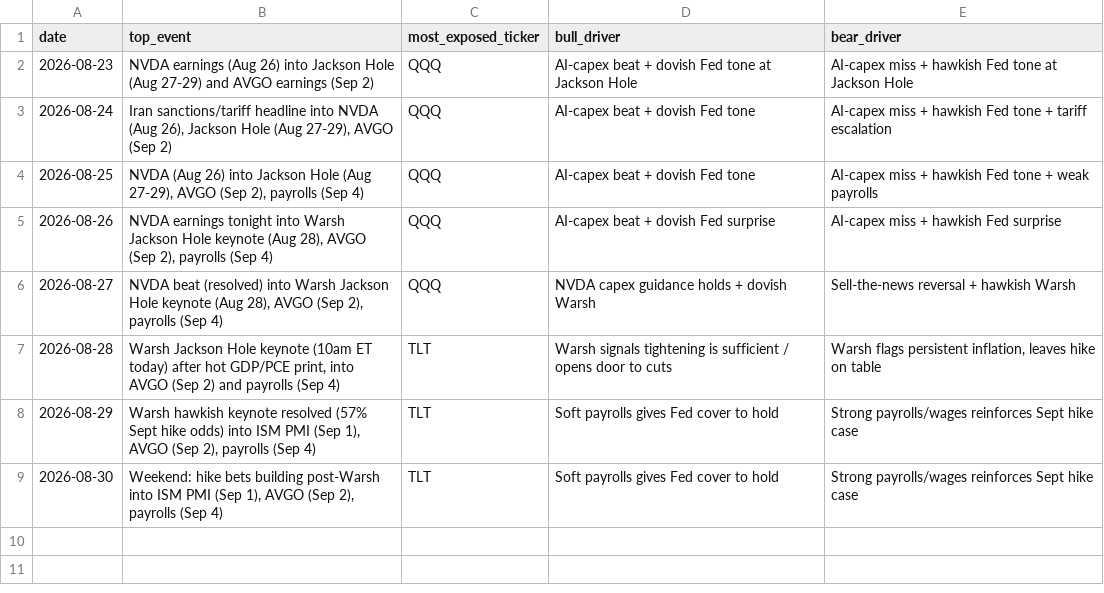
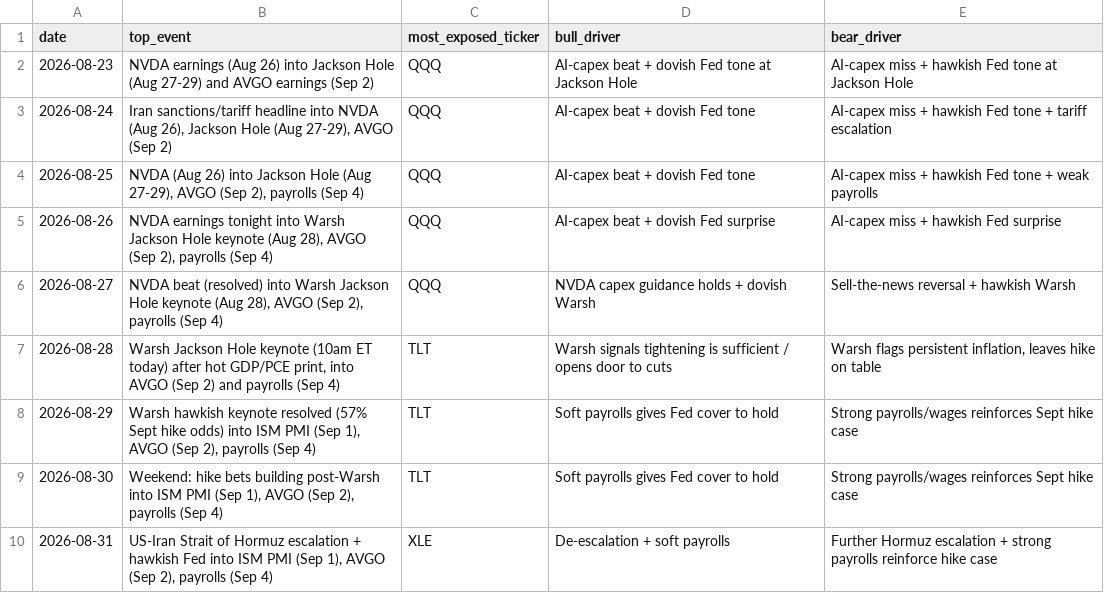
Before and after one commit to praxacharya/Kash_with_Codex_2026, a CSV file: market-tracker/outputs/log.csv, drawn as a sheet; the diff names each change by its address in the sheet, - before the commit and + after, or states it on an @@ line.

```diff
--- a/market-tracker/outputs/log.csv
+++ b/market-tracker/outputs/log.csv
+row 10: 2026-08-31 | US-Iran Strait of Hormuz escalation + hawkish Fed into ISM PMI (Sep 1), AVGO (Sep 2), payrolls (Sep 4) | XLE | De-escalation + soft payrolls | Further Hormuz escalation + strong payrolls reinforce hike case
```
Also changed, not shown: 1 other file.
